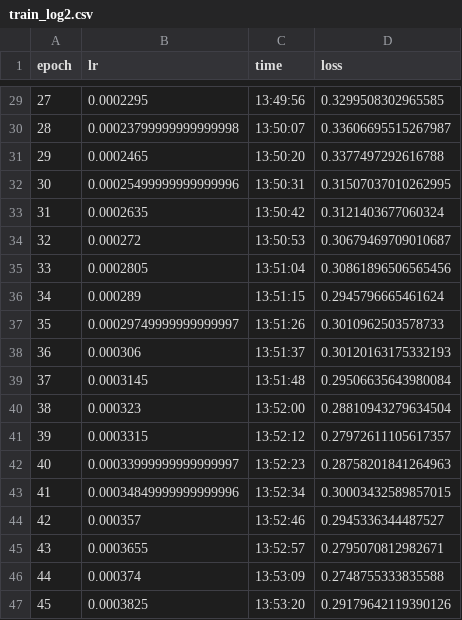
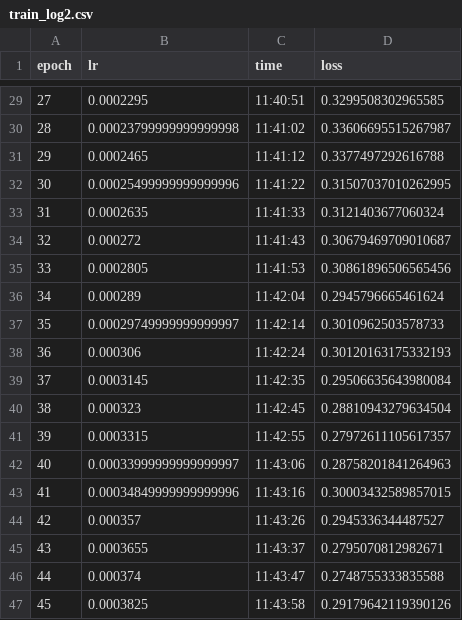
Before and after one commit to vbertalan/NewLogBert, a CSV file: output/hdfs/bert/train_log2.csv, drawn as a sheet; only a part is shown, gaps mark what is left out; the diff covers the shown part only.

```diff
--- a/output/hdfs/bert/train_log2.csv
+++ b/output/hdfs/bert/train_log2.csv
@@ -29,19 +29,19 @@ epoch,lr,time,loss
-27,0.0002295,13:49:56,0.3299508302965585
-28,0.00023799999999999998,13:50:07,0.33606695515267987
-29,0.0002465,13:50:20,0.3377497292616788
-30,0.00025499999999999996,13:50:31,0.31507037010262995
-31,0.0002635,13:50:42,0.3121403677060324
-32,0.000272,13:50:53,0.30679469709010687
-33,0.0002805,13:51:04,0.30861896506565456
-34,0.000289,13:51:15,0.2945796665461624
-35,0.00029749999999999997,13:51:26,0.3010962503578733
-36,0.000306,13:51:37,0.30120163175332193
-37,0.0003145,13:51:48,0.29506635643980084
-38,0.000323,13:52:00,0.28810943279634504
-39,0.0003315,13:52:12,0.27972611105617357
-40,0.00033999999999999997,13:52:23,0.28758201841264963
-41,0.00034849999999999996,13:52:34,0.30003432589857015
-42,0.000357,13:52:46,0.2945336344487527
-43,0.0003655,13:52:57,0.2795070812982671
-44,0.000374,13:53:09,0.2748755333835588
-45,0.0003825,13:53:20,0.29179642119390126
+27,0.0002295,11:40:51,0.3299508302965585
+28,0.00023799999999999998,11:41:02,0.33606695515267987
+29,0.0002465,11:41:12,0.3377497292616788
+30,0.00025499999999999996,11:41:22,0.31507037010262995
+31,0.0002635,11:41:33,0.3121403677060324
+32,0.000272,11:41:43,0.30679469709010687
+33,0.0002805,11:41:53,0.30861896506565456
+34,0.000289,11:42:04,0.2945796665461624
+35,0.00029749999999999997,11:42:14,0.3010962503578733
+36,0.000306,11:42:24,0.30120163175332193
+37,0.0003145,11:42:35,0.29506635643980084
+38,0.000323,11:42:45,0.28810943279634504
+39,0.0003315,11:42:55,0.27972611105617357
+40,0.00033999999999999997,11:43:06,0.28758201841264963
+41,0.00034849999999999996,11:43:16,0.30003432589857015
+42,0.000357,11:43:26,0.2945336344487527
+43,0.0003655,11:43:37,0.2795070812982671
+44,0.000374,11:43:47,0.2748755333835588
+45,0.0003825,11:43:58,0.29179642119390126
```
Also changed, not shown: 27 edited cells elsewhere in this file, output/hdfs/bert/valid_log2.csv, 3 other files.
